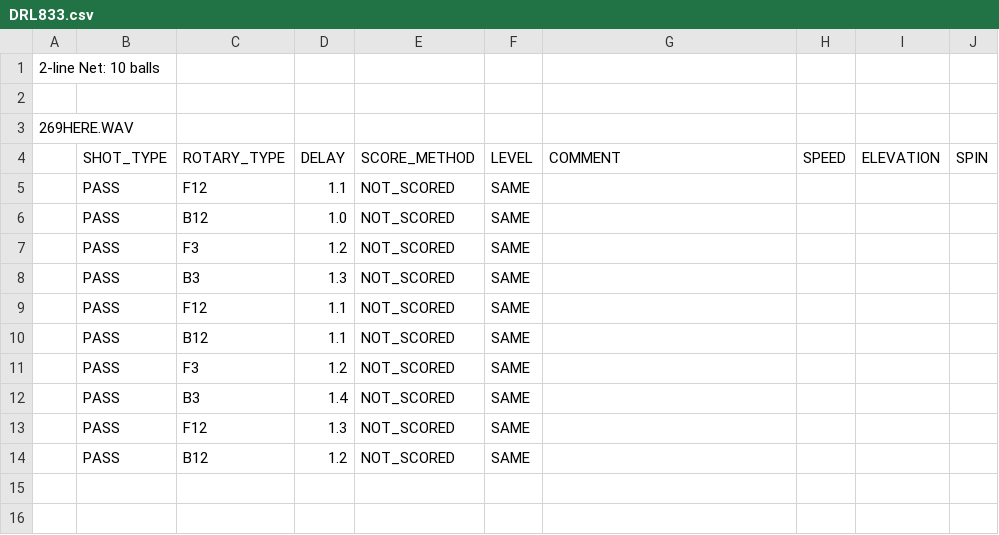
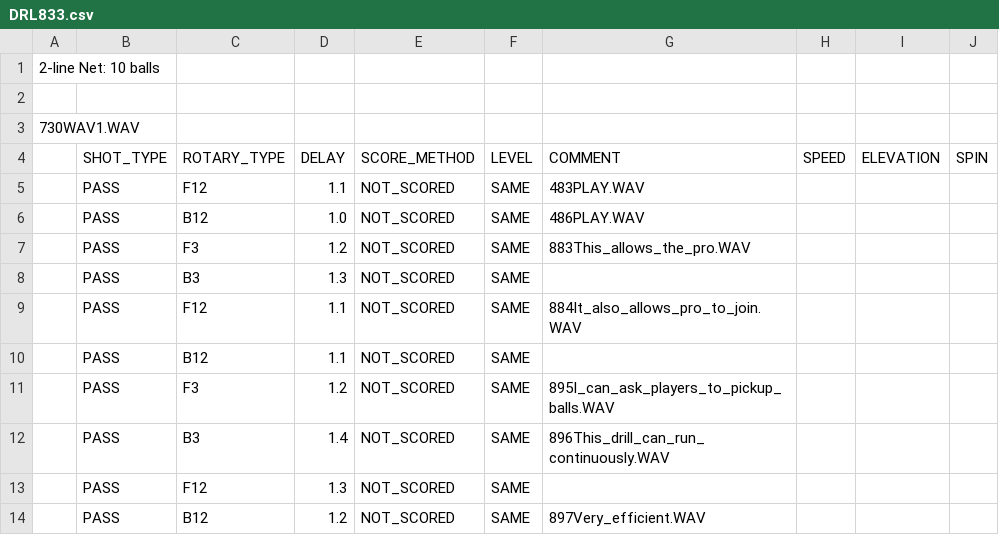
Before and after one commit to davidcjordan/drills, a CSV file: DRL833.csv, drawn as a sheet.

```diff
--- a/DRL833.csv
+++ b/DRL833.csv
@@ -2,13 +2,13 @@
 ""
-269HERE.WAV
+730WAV1.WAV
 ,SHOT_TYPE,ROTARY_TYPE,DELAY,SCORE_METHOD,LEVEL,COMMENT,SPEED,ELEVATION,SPIN
-,PASS,F12,1.1,NOT_SCORED,SAME,,,,
-,PASS,B12,1.0,NOT_SCORED,SAME,,,,
-,PASS,F3,1.2,NOT_SCORED,SAME,,,,
+,PASS,F12,1.1,NOT_SCORED,SAME,483PLAY.WAV,,,
+,PASS,B12,1.0,NOT_SCORED,SAME,486PLAY.WAV,,,
+,PASS,F3,1.2,NOT_SCORED,SAME,883This_allows_the_pro.WAV,,,
 ,PASS,B3,1.3,NOT_SCORED,SAME,,,,
-,PASS,F12,1.1,NOT_SCORED,SAME,,,,
+,PASS,F12,1.1,NOT_SCORED,SAME,884It_also_allows_pro_to_join.WAV,,,
 ,PASS,B12,1.1,NOT_SCORED,SAME,,,,
-,PASS,F3,1.2,NOT_SCORED,SAME,,,,
-,PASS,B3,1.4,NOT_SCORED,SAME,,,,
+,PASS,F3,1.2,NOT_SCORED,SAME,895I_can_ask_players_to_pickup_balls.WAV,,,
+,PASS,B3,1.4,NOT_SCORED,SAME,896This_drill_can_run_continuously.WAV,,,
 ,PASS,F12,1.3,NOT_SCORED,SAME,,,,
-,PASS,B12,1.2,NOT_SCORED,SAME,,,,
+,PASS,B12,1.2,NOT_SCORED,SAME,897Very_efficient.WAV,,,
```
Also changed, not shown: DRL825.csv, 13 other files.
